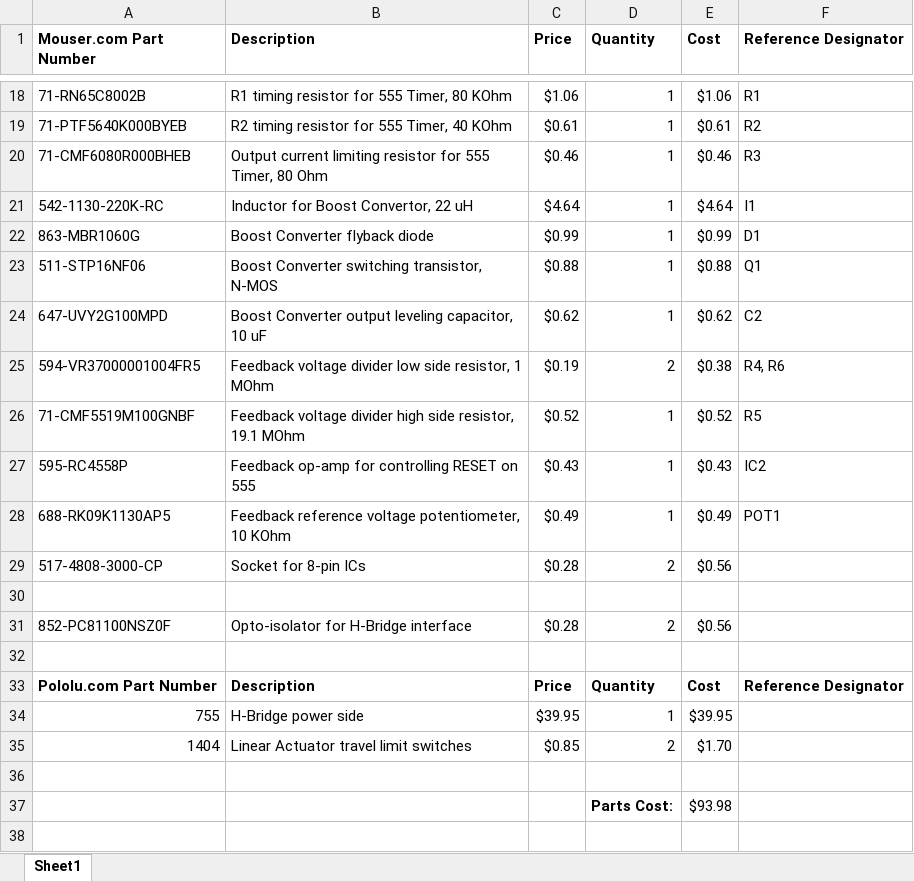
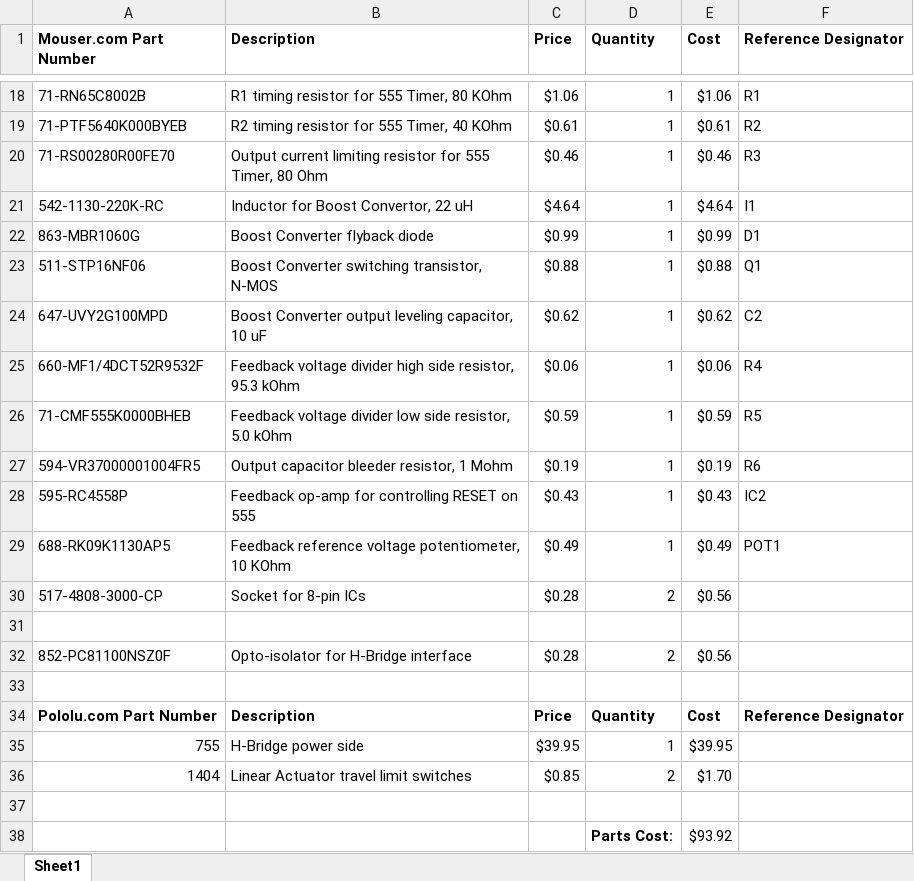
Before and after one commit to RITMechArch/MechArch, an Excel workbook: Things to buy as of 2-19-2014.xlsx, sheet Sheet1, drawn as a sheet; only a part is shown, gaps mark what is left out; values as stored, in another font and other column widths than the file's, no borders; removed rows and columns are numbered as before the commit, all else as after; the diff names each change by its address in the sheet, - before the commit and + after, or states it on an @@ line.

Commit message:
Updated parts list and boost converter PCB

```diff
--- a/Things to buy as of 2-19-2014.xlsx (sheet Sheet1)
+++ b/Things to buy as of 2-19-2014.xlsx (sheet Sheet1)
-A20 (Mouser.com Part Number): 71-CMF6080R000BHEB
+A20 (Mouser.com Part Number): 71-RS00280R00FE70
+row 25: 660-MF1/4DCT52R9532F | Feedback voltage divider high side resistor, 95.3 kOhm | $0.06 | 1 | $0.06 | R4
+row 26: 71-CMF555K0000BHEB | Feedback voltage divider low side resistor, 5.0 kOhm | $0.59 | 1 | $0.59 | R5
-B27 (Description): Feedback voltage divider low side resistor, 1 MOhm
+B27 (Description): Output capacitor bleeder resistor, 1 Mohm
-D27 (Quantity): 2
+D27 (Quantity): 1
-E27 (Cost): $0.38
+E27 (Cost): $0.19
-F27 (Reference Designator): R4, R6
+F27 (Reference Designator): R6
-row 26: 71-CMF5519M100GNBF | Feedback voltage divider high side resistor, 19.1 MOhm | $0.52 | 1 | $0.52 | R5
-E38 (Cost): $93.98
+E38 (Cost): $93.92
```
Also changed, not shown: formulas that keep their value, 10 other files.
